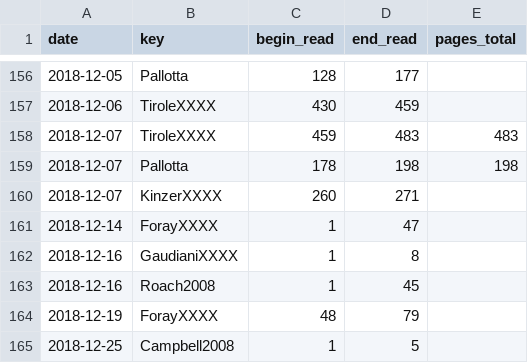
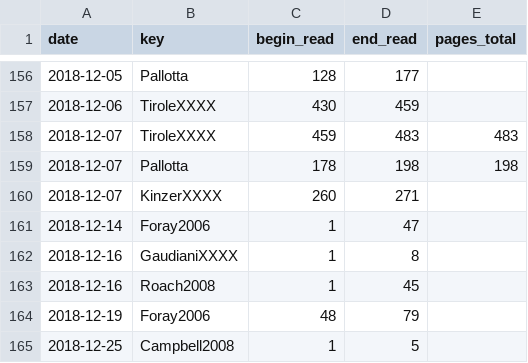
Before and after one commit to gpaumier/reading-log, a CSV file: reading_log_data_2018.csv, drawn as a sheet; only a part is shown, gaps mark what is left out.

```diff
--- a/reading_log_data_2018.csv
+++ b/reading_log_data_2018.csv
@@ -160,6 +160,6 @@ date,key,begin_read,end_read,pages_total
 2018-12-07,KinzerXXXX,260,271,
-2018-12-14,ForayXXXX,1,47,
+2018-12-14,Foray2006,1,47,
 2018-12-16,GaudianiXXXX,1,8,
 2018-12-16,Roach2008,1,45,
-2018-12-19,ForayXXXX,48,79,
+2018-12-19,Foray2006,48,79,
 2018-12-25,Campbell2008,1,5,
```
Also changed, not shown: reading_log_data_2019.csv, reading_log_data_2021.csv.
